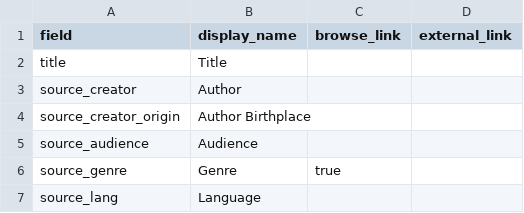
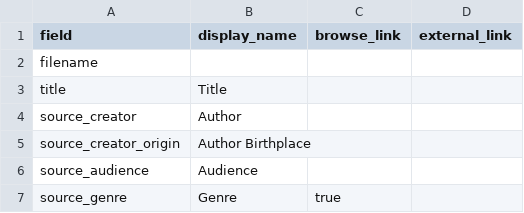
Before and after one commit to engiroux/book_cover_art563, a CSV file: _data/config-metadata.csv, drawn as a sheet; only a part is shown; the shorter side is filled out with more unchanged rows.

Commit message:
Update config-metadata.csv

```diff
--- a/_data/config-metadata.csv
+++ b/_data/config-metadata.csv
@@ -1,2 +1,3 @@
 field,display_name,browse_link,external_link
+filename,,,,
 title,Title	,,
```
